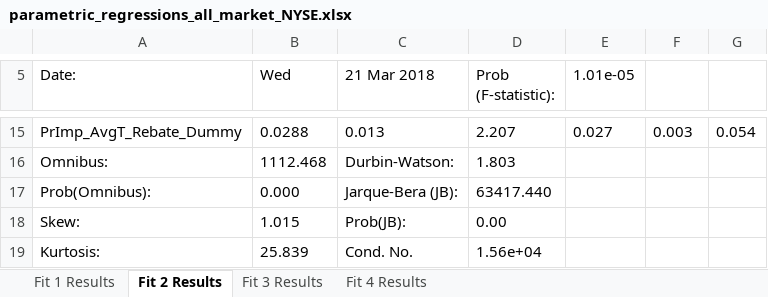
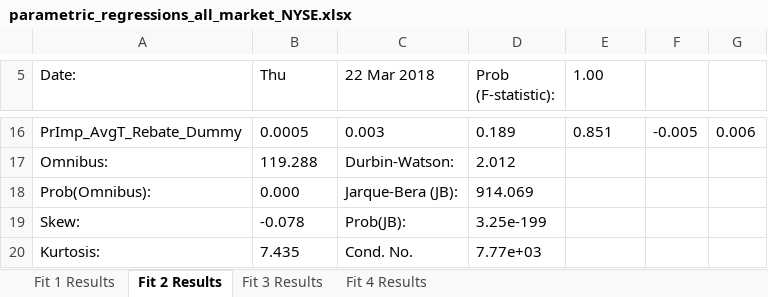
Before and after one commit to SA3291/OrderRoutingAndPFOF, an Excel workbook: analysis/results/parametric_regressions_all_market_NYSE.xlsx, sheet Fit 2 Results, drawn as a sheet; only a part is shown, gaps mark what is left out; values as stored, in another font and other column widths than the file's, no borders; addresses are those after the commit; the diff covers the shown part only; the diff names each change by its address in the sheet, - before the commit and + after, or states it on an @@ line.

Commit message:
Add parametric regression results
- for exchanges

```diff
--- a/analysis/results/parametric_regressions_all_market_NYSE.xlsx (sheet Fit 2 Results)
+++ b/analysis/results/parametric_regressions_all_market_NYSE.xlsx (sheet Fit 2 Results)
-B5: Wed
+B5: Thu
-C5: 21 Mar 2018
+C5: 22 Mar 2018
-E5: 1.01e-05
+E5: 1.00
-B16 (Thu): 0.0288
+B16 (Thu): 0.0005
-C16 (22 Mar 2018): 0.013
+C16 (22 Mar 2018): 0.003
-D16 (Prob (F-statistic):): 2.207
+D16 (Prob (F-statistic):): 0.189
-E16 (1.00): 0.027
+E16 (1.00): 0.851
-F16: 0.003
+F16: -0.005
-G16: 0.054
+G16: 0.006
-B17 (Thu): 1112.468
+B17 (Thu): 119.288
-D17 (Prob (F-statistic):): 1.803
+D17 (Prob (F-statistic):): 2.012
-D18 (Prob (F-statistic):): 63417.440
+D18 (Prob (F-statistic):): 914.069
-B19 (Thu): 1.015
+B19 (Thu): -0.078
-D19 (Prob (F-statistic):): 0.00
+D19 (Prob (F-statistic):): 3.25e-199
-B20 (Thu): 25.839
+B20 (Thu): 7.435
-D20 (Prob (F-statistic):): 1.56e+04
+D20 (Prob (F-statistic):): 7.77e+03
```
Also changed, not shown: 1 added row and 29 edited cells elsewhere in this sheet, sheet Fit 1 Results, sheet Fit 3 Results, sheet Fit 4 Results, analysis/results/parametric_regressions_all_market_NASDAQ.xlsx, analysis/results/parametric_regressions_all_market_Other.xlsx.
